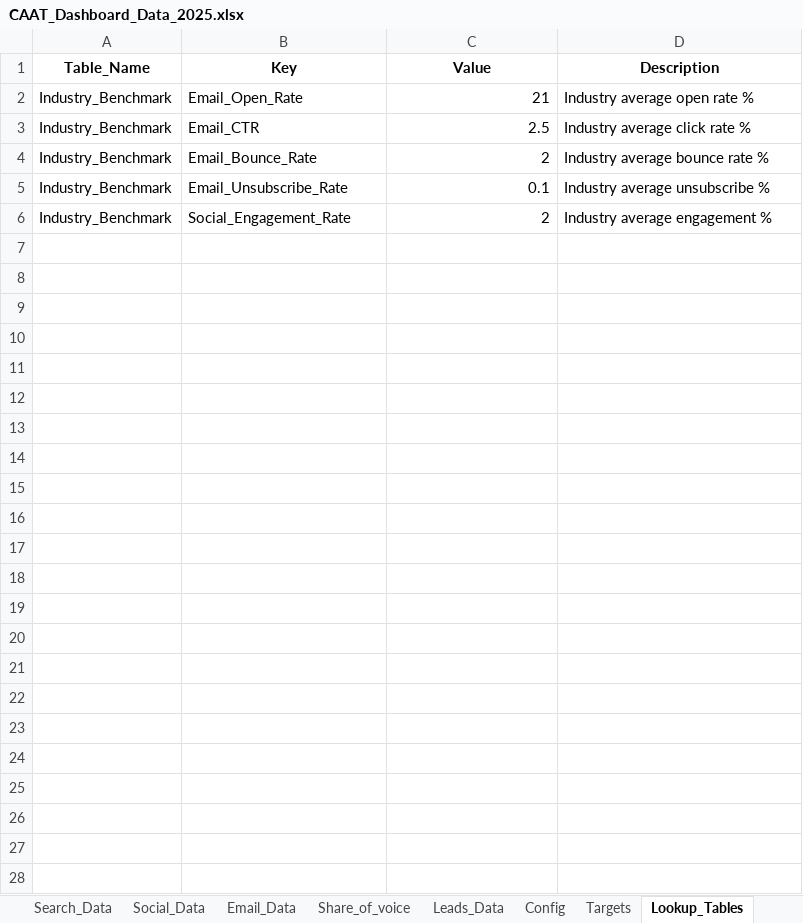
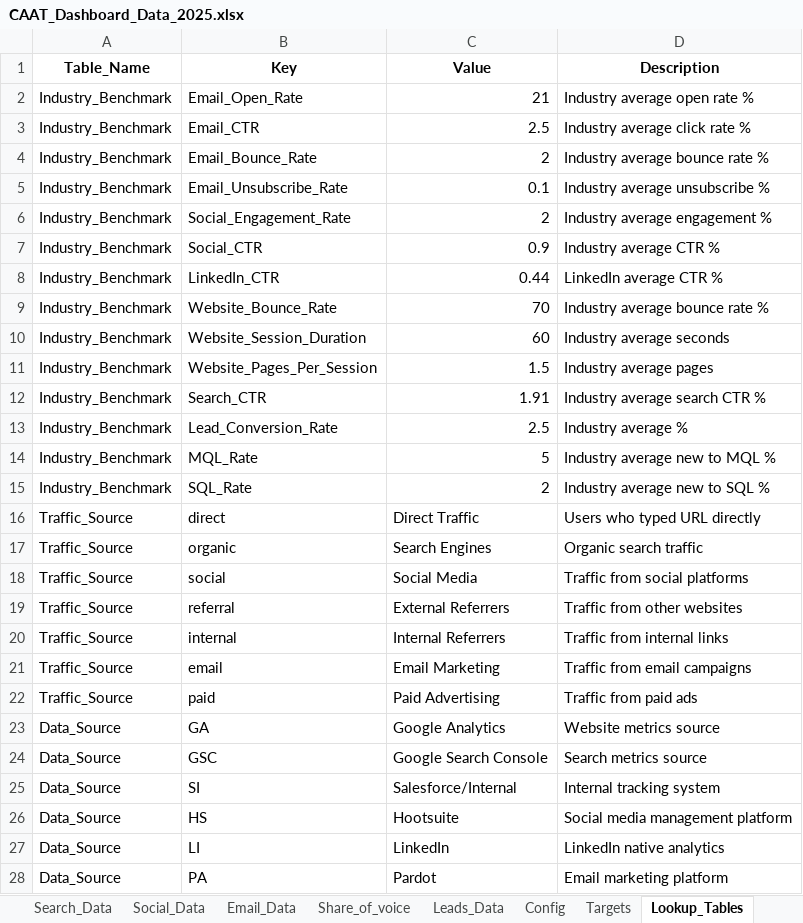
Before and after one commit to copypop/dashboard, an Excel workbook: public/CAAT_Dashboard_Data_2025.xlsx, sheet Lookup_Tables, drawn as a sheet; values as stored, in another font and other column widths than the file's, no borders; the diff names each change by its address in the sheet, - before the commit and + after, or states it on an @@ line.

Commit message:
Update Excel data file

```diff
--- a/public/CAAT_Dashboard_Data_2025.xlsx (sheet Lookup_Tables)
+++ b/public/CAAT_Dashboard_Data_2025.xlsx (sheet Lookup_Tables)
+row 7: Industry_Benchmark | Social_CTR | 0.9 | Industry average CTR %
+row 8: Industry_Benchmark | LinkedIn_CTR | 0.44 | LinkedIn average CTR %
+row 9: Industry_Benchmark | Website_Bounce_Rate | 70 | Industry average bounce rate %
+row 10: Industry_Benchmark | Website_Session_Duration | 60 | Industry average seconds
+row 11: Industry_Benchmark | Website_Pages_Per_Session | 1.5 | Industry average pages
+row 12: Industry_Benchmark | Search_CTR | 1.91 | Industry average search CTR %
+row 13: Industry_Benchmark | Lead_Conversion_Rate | 2.5 | Industry average %
+row 14: Industry_Benchmark | MQL_Rate | 5 | Industry average new to MQL %
+row 15: Industry_Benchmark | SQL_Rate | 2 | Industry average new to SQL %
+row 16: Traffic_Source | direct | Direct Traffic | Users who typed URL directly
+row 17: Traffic_Source | organic | Search Engines | Organic search traffic
+row 18: Traffic_Source | social | Social Media | Traffic from social platforms
+row 19: Traffic_Source | referral | External Referrers | Traffic from other websites
+row 20: Traffic_Source | internal | Internal Referrers | Traffic from internal links
+row 21: Traffic_Source | email | Email Marketing | Traffic from email campaigns
+row 22: Traffic_Source | paid | Paid Advertising | Traffic from paid ads
+row 23: Data_Source | GA | Google Analytics | Website metrics source
+row 24: Data_Source | GSC | Google Search Console | Search metrics source
+row 25: Data_Source | SI | Salesforce/Internal | Internal tracking system
+row 26: Data_Source | HS | Hootsuite | Social media management platform
+row 27: Data_Source | LI | LinkedIn | LinkedIn native analytics
+row 28: Data_Source | PA | Pardot | Email marketing platform
```
Also changed, not shown: sheet Social_Data, sheet Email_Data, sheet Leads_Data, sheet Website_Data, sheet Share_of_voice, sheet Traffic_Sources, 4 more sheets.
